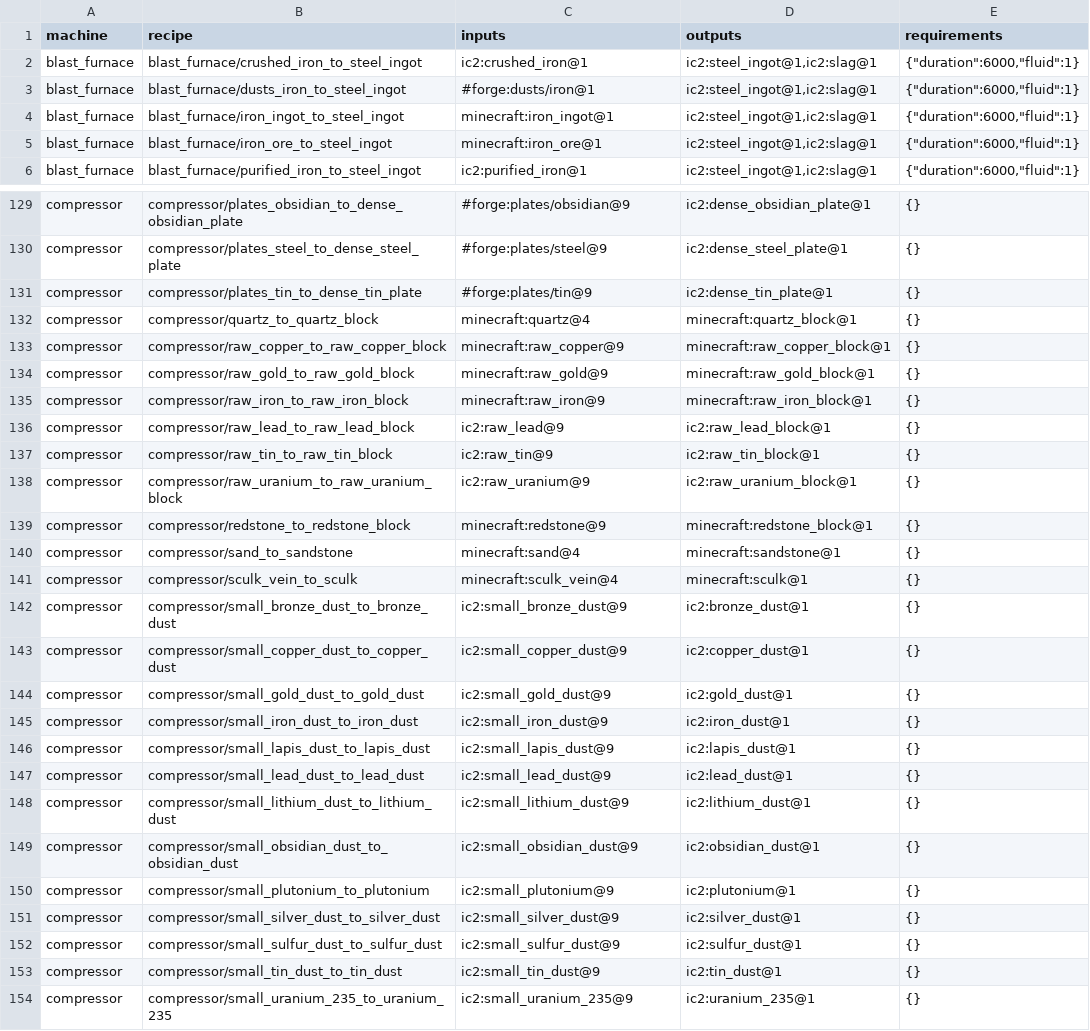
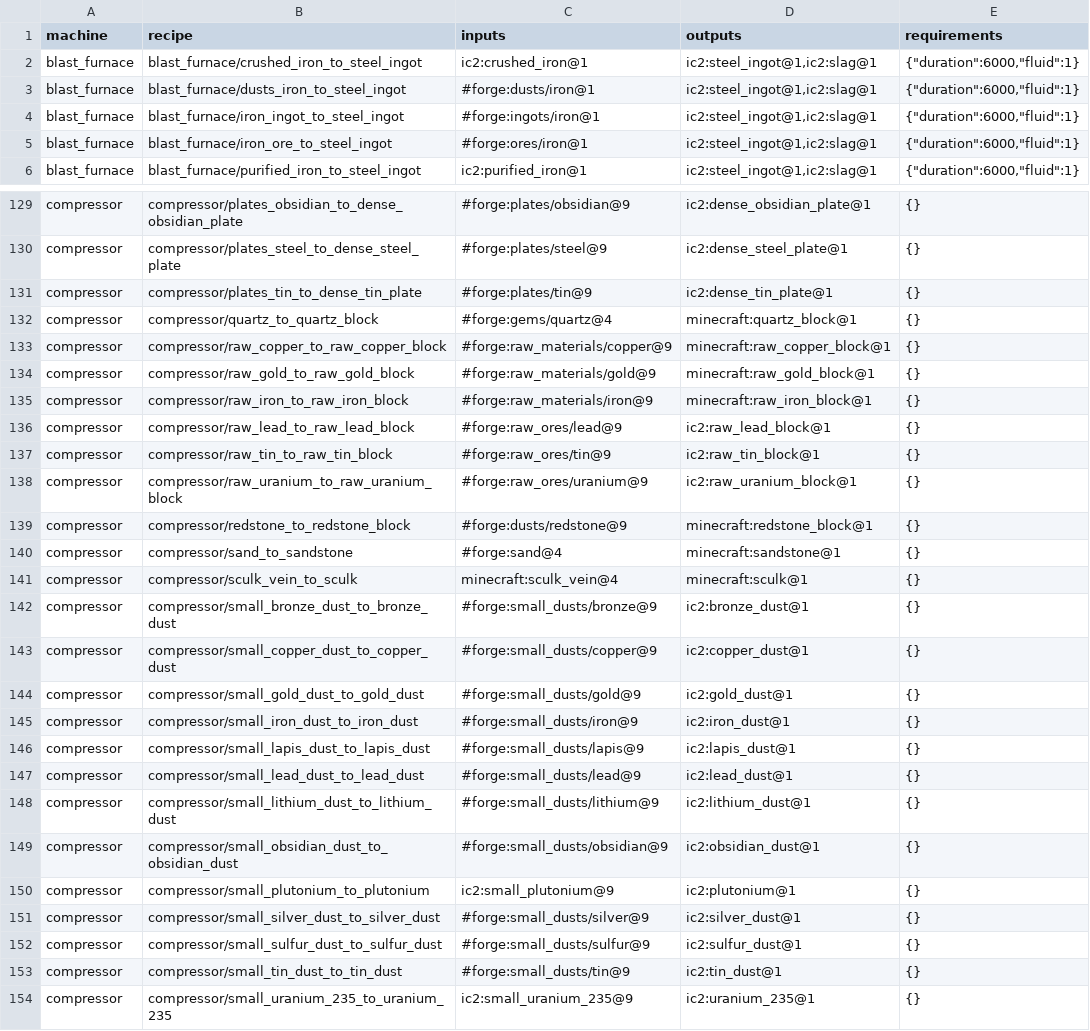
Before and after one commit to spectrum527/IndustrialCraft2-The-New-Era, a TSV file: spec/registry/workshop-recipes.tsv, drawn as a sheet; only a part is shown, gaps mark what is left out; the diff covers the shown part only.

```diff
--- a/spec/registry/workshop-recipes.tsv
+++ b/spec/registry/workshop-recipes.tsv
@@ -3,4 +3,4 @@ blast_furnace	blast_furnace/crushed_iron_to_steel_ingot	ic2:crushed_iron@1	ic2:s
 blast_furnace	blast_furnace/dusts_iron_to_steel_ingot	#forge:dusts/iron@1	ic2:steel_ingot@1,ic2:slag@1	{"duration":6000,"fluid":1}
-blast_furnace	blast_furnace/iron_ingot_to_steel_ingot	minecraft:iron_ingot@1	ic2:steel_ingot@1,ic2:slag@1	{"duration":6000,"fluid":1}
-blast_furnace	blast_furnace/iron_ore_to_steel_ingot	minecraft:iron_ore@1	ic2:steel_ingot@1,ic2:slag@1	{"duration":6000,"fluid":1}
+blast_furnace	blast_furnace/iron_ingot_to_steel_ingot	#forge:ingots/iron@1	ic2:steel_ingot@1,ic2:slag@1	{"duration":6000,"fluid":1}
+blast_furnace	blast_furnace/iron_ore_to_steel_ingot	#forge:ores/iron@1	ic2:steel_ingot@1,ic2:slag@1	{"duration":6000,"fluid":1}
 blast_furnace	blast_furnace/purified_iron_to_steel_ingot	ic2:purified_iron@1	ic2:steel_ingot@1,ic2:slag@1	{"duration":6000,"fluid":1}
@@ -131,24 +131,24 @@ compressor	compressor/plates_steel_to_dense_steel_plate	#forge:plates/steel@9	ic
 compressor	compressor/plates_tin_to_dense_tin_plate	#forge:plates/tin@9	ic2:dense_tin_plate@1	{}
-compressor	compressor/quartz_to_quartz_block	minecraft:quartz@4	minecraft:quartz_block@1	{}
-compressor	compressor/raw_copper_to_raw_copper_block	minecraft:raw_copper@9	minecraft:raw_copper_block@1	{}
-compressor	compressor/raw_gold_to_raw_gold_block	minecraft:raw_gold@9	minecraft:raw_gold_block@1	{}
-compressor	compressor/raw_iron_to_raw_iron_block	minecraft:raw_iron@9	minecraft:raw_iron_block@1	{}
-compressor	compressor/raw_lead_to_raw_lead_block	ic2:raw_lead@9	ic2:raw_lead_block@1	{}
-compressor	compressor/raw_tin_to_raw_tin_block	ic2:raw_tin@9	ic2:raw_tin_block@1	{}
-compressor	compressor/raw_uranium_to_raw_uranium_block	ic2:raw_uranium@9	ic2:raw_uranium_block@1	{}
-compressor	compressor/redstone_to_redstone_block	minecraft:redstone@9	minecraft:redstone_block@1	{}
-compressor	compressor/sand_to_sandstone	minecraft:sand@4	minecraft:sandstone@1	{}
+compressor	compressor/quartz_to_quartz_block	#forge:gems/quartz@4	minecraft:quartz_block@1	{}
+compressor	compressor/raw_copper_to_raw_copper_block	#forge:raw_materials/copper@9	minecraft:raw_copper_block@1	{}
+compressor	compressor/raw_gold_to_raw_gold_block	#forge:raw_materials/gold@9	minecraft:raw_gold_block@1	{}
+compressor	compressor/raw_iron_to_raw_iron_block	#forge:raw_materials/iron@9	minecraft:raw_iron_block@1	{}
+compressor	compressor/raw_lead_to_raw_lead_block	#forge:raw_ores/lead@9	ic2:raw_lead_block@1	{}
+compressor	compressor/raw_tin_to_raw_tin_block	#forge:raw_ores/tin@9	ic2:raw_tin_block@1	{}
+compressor	compressor/raw_uranium_to_raw_uranium_block	#forge:raw_ores/uranium@9	ic2:raw_uranium_block@1	{}
+compressor	compressor/redstone_to_redstone_block	#forge:dusts/redstone@9	minecraft:redstone_block@1	{}
+compressor	compressor/sand_to_sandstone	#forge:sand@4	minecraft:sandstone@1	{}
 compressor	compressor/sculk_vein_to_sculk	minecraft:sculk_vein@4	minecraft:sculk@1	{}
-compressor	compressor/small_bronze_dust_to_bronze_dust	ic2:small_bronze_dust@9	ic2:bronze_dust@1	{}
-compressor	compressor/small_copper_dust_to_copper_dust	ic2:small_copper_dust@9	ic2:copper_dust@1	{}
-compressor	compressor/small_gold_dust_to_gold_dust	ic2:small_gold_dust@9	ic2:gold_dust@1	{}
-compressor	compressor/small_iron_dust_to_iron_dust	ic2:small_iron_dust@9	ic2:iron_dust@1	{}
-compressor	compressor/small_lapis_dust_to_lapis_dust	ic2:small_lapis_dust@9	ic2:lapis_dust@1	{}
-compressor	compressor/small_lead_dust_to_lead_dust	ic2:small_lead_dust@9	ic2:lead_dust@1	{}
-compressor	compressor/small_lithium_dust_to_lithium_dust	ic2:small_lithium_dust@9	ic2:lithium_dust@1	{}
-compressor	compressor/small_obsidian_dust_to_obsidian_dust	ic2:small_obsidian_dust@9	ic2:obsidian_dust@1	{}
+compressor	compressor/small_bronze_dust_to_bronze_dust	#forge:small_dusts/bronze@9	ic2:bronze_dust@1	{}
+compressor	compressor/small_copper_dust_to_copper_dust	#forge:small_dusts/copper@9	ic2:copper_dust@1	{}
+compressor	compressor/small_gold_dust_to_gold_dust	#forge:small_dusts/gold@9	ic2:gold_dust@1	{}
+compressor	compressor/small_iron_dust_to_iron_dust	#forge:small_dusts/iron@9	ic2:iron_dust@1	{}
+compressor	compressor/small_lapis_dust_to_lapis_dust	#forge:small_dusts/lapis@9	ic2:lapis_dust@1	{}
+compressor	compressor/small_lead_dust_to_lead_dust	#forge:small_dusts/lead@9	ic2:lead_dust@1	{}
+compressor	compressor/small_lithium_dust_to_lithium_dust	#forge:small_dusts/lithium@9	ic2:lithium_dust@1	{}
+compressor	compressor/small_obsidian_dust_to_obsidian_dust	#forge:small_dusts/obsidian@9	ic2:obsidian_dust@1	{}
 compressor	compressor/small_plutonium_to_plutonium	ic2:small_plutonium@9	ic2:plutonium@1	{}
-compressor	compressor/small_silver_dust_to_silver_dust	ic2:small_silver_dust@9	ic2:silver_dust@1	{}
-compressor	compressor/small_sulfur_dust_to_sulfur_dust	ic2:small_sulfur_dust@9	ic2:sulfur_dust@1	{}
-compressor	compressor/small_tin_dust_to_tin_dust	ic2:small_tin_dust@9	ic2:tin_dust@1	{}
+compressor	compressor/small_silver_dust_to_silver_dust	#forge:small_dusts/silver@9	ic2:silver_dust@1	{}
+compressor	compressor/small_sulfur_dust_to_sulfur_dust	#forge:small_dusts/sulfur@9	ic2:sulfur_dust@1	{}
+compressor	compressor/small_tin_dust_to_tin_dust	#forge:small_dusts/tin@9	ic2:tin_dust@1	{}
 compressor	compressor/small_uranium_235_to_uranium_235	ic2:small_uranium_235@9	ic2:uranium_235@1	{}
```
Also changed, not shown: 58 edited cells elsewhere in this file, spec/registry/processing-recipes.tsv, spec/registry/processing-tags.tsv, 26 other files.
